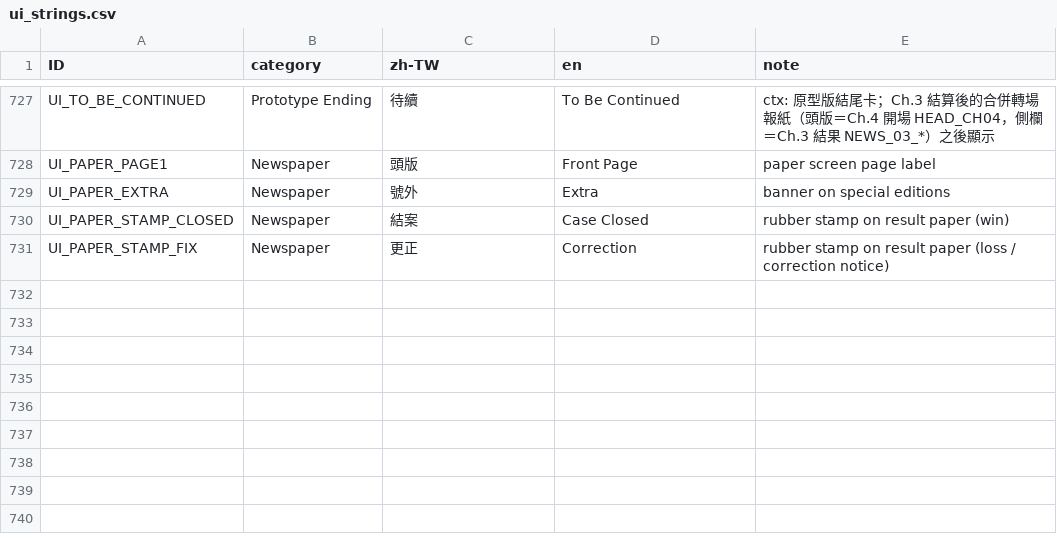
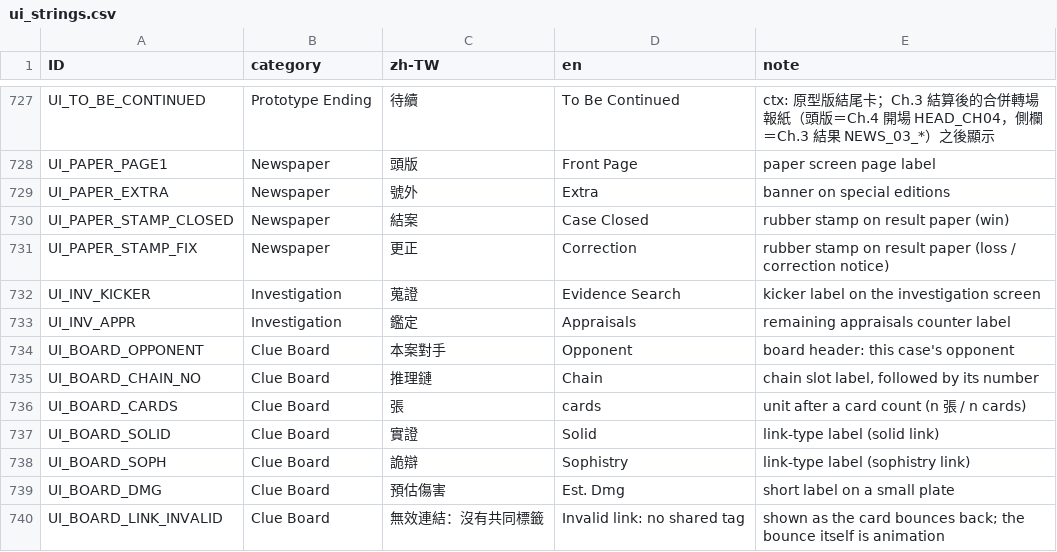
Before and after one commit to z060142/Sherefox-game-project, a CSV file: source/localization/ui_strings.csv, drawn as a sheet; only a part is shown, gaps mark what is left out; the diff names each change by its address in the sheet, - before the commit and + after, or states it on an @@ line.

```diff
--- a/source/localization/ui_strings.csv
+++ b/source/localization/ui_strings.csv
+row 732: UI_INV_KICKER | Investigation | 蒐證 | Evidence Search | kicker label on the investigation screen
+row 733: UI_INV_APPR | Investigation | 鑑定 | Appraisals | remaining appraisals counter label
+row 734: UI_BOARD_OPPONENT | Clue Board | 本案對手 | Opponent | board header: this case's opponent
+row 735: UI_BOARD_CHAIN_NO | Clue Board | 推理鏈 | Chain | chain slot label, followed by its number
+row 736: UI_BOARD_CARDS | Clue Board | 張 | cards | unit after a card count (n 張 / n cards)
+row 737: UI_BOARD_SOLID | Clue Board | 實證 | Solid | link-type label (solid link)
+row 738: UI_BOARD_SOPH | Clue Board | 詭辯 | Sophistry | link-type label (sophistry link)
+row 739: UI_BOARD_DMG | Clue Board | 預估傷害 | Est. Dmg | short label on a small plate
+row 740: UI_BOARD_LINK_INVALID | Clue Board | 無效連結：沒有共同標籤 | Invalid link: no shared tag | shown as the card bounces back; the bounce itself is animation
```
Also changed, not shown: strings/en.csv, strings/zh-TW.csv, 5 other files.
